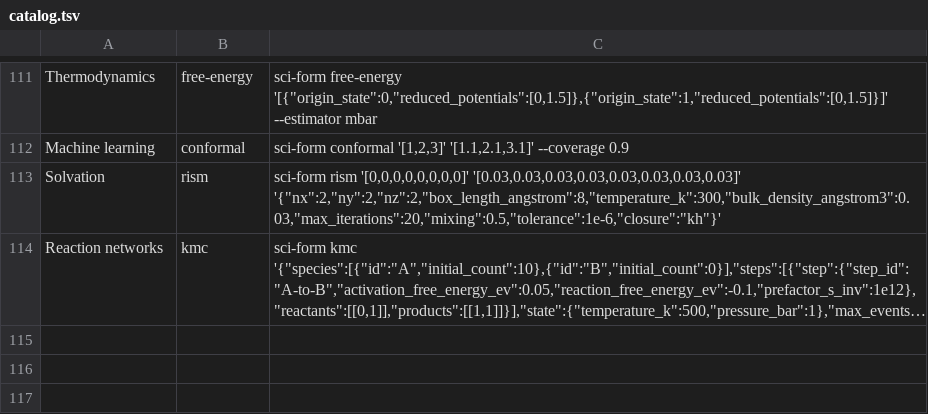
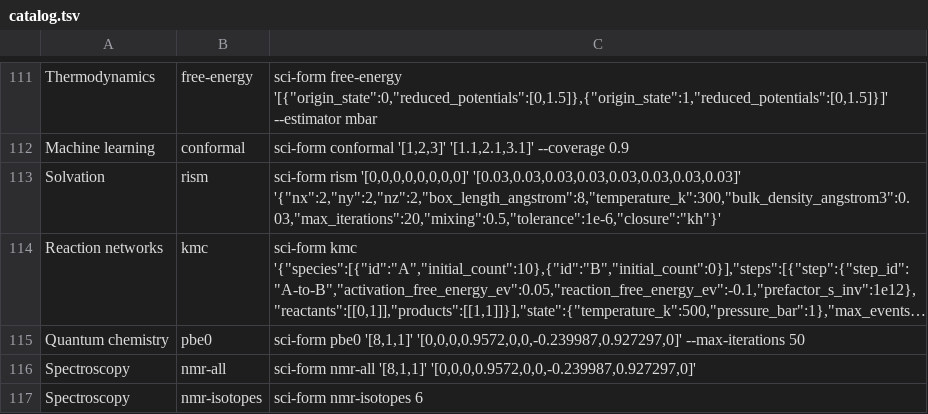
Before and after one commit to jigonzalez930209/sci-form, a TSV file: crates/cli/src/catalog.tsv, drawn as a sheet; only a part is shown, gaps mark what is left out; long unchanged cells end in …; the diff names each change by its address in the sheet, - before the commit and + after, or states it on an @@ line.

```diff
--- a/crates/cli/src/catalog.tsv
+++ b/crates/cli/src/catalog.tsv
+row 115: Quantum chemistry | pbe0 | sci-form pbe0 '[8,1,1]' '[0,0,0,0.9572,0,0,-0.239987,0.927297,0]' --max-iterations 50
+row 116: Spectroscopy | nmr-all | sci-form nmr-all '[8,1,1]' '[0,0,0,0.9572,0,0,-0.239987,0.927297,0]'
+row 117: Spectroscopy | nmr-isotopes | sci-form nmr-isotopes 6
```
Also changed, not shown: 33 other files.
